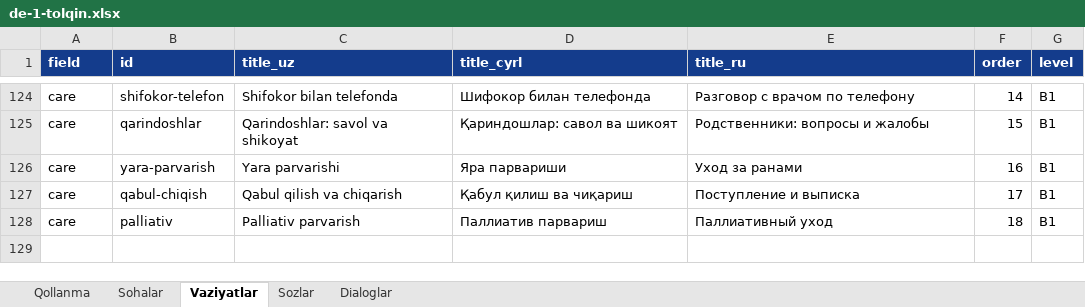
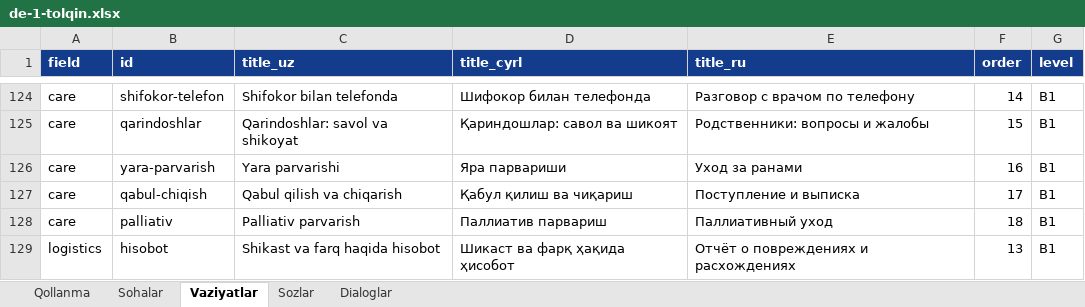
Before and after one commit to Jahon-gir/Qaldirgoch, an Excel workbook: docs/content/de-1-tolqin.xlsx, sheet Vaziyatlar, drawn as a sheet; only a part is shown, gaps mark what is left out; values as stored, in another font and other column widths than the file's, no borders; the diff names each change by its address in the sheet, - before the commit and + after, or states it on an @@ line.

```diff
--- a/docs/content/de-1-tolqin.xlsx (sheet Vaziyatlar)
+++ b/docs/content/de-1-tolqin.xlsx (sheet Vaziyatlar)
+row 129: logistics | hisobot | Shikast va farq haqida hisobot | Шикаст ва фарқ ҳақида ҳисобот | Отчёт о повреждениях и расхождениях | 13 | B1
```
Also changed, not shown: sheet Sozlar, sheet Dialoglar, 6 other files.
